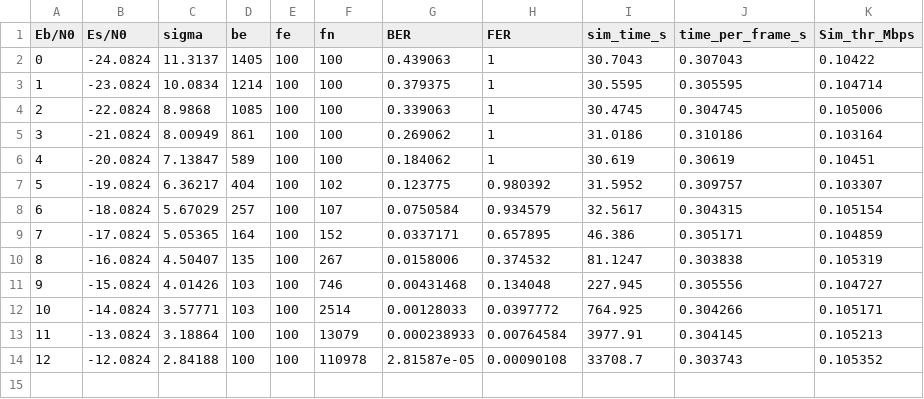
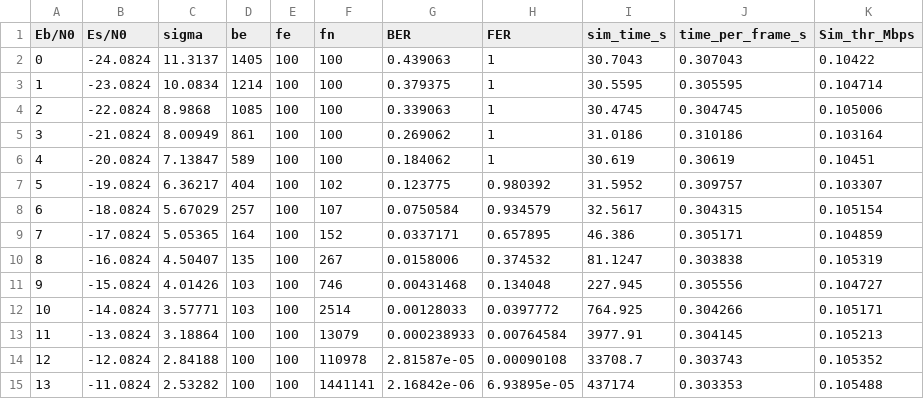
Before and after one commit to rosignol08/ppse_cours, a CSV file: results_hard8_neon.csv, drawn as a sheet.

```diff
--- a/results_hard8_neon.csv
+++ b/results_hard8_neon.csv
@@ -14 +14,2 @@ Eb/N0,Es/N0,sigma,be,fe,fn,BER,FER,sim_time_s,time_per_frame_s,Sim_thr_Mbps
 12,-12.0824,2.84188,100,100,110978,2.81587e-05,0.00090108,33708.7,0.303743,0.105352
+13,-11.0824,2.53282,100,100,1441141,2.16842e-06,6.93895e-05,437174,0.303353,0.105488
```
Also changed, not shown: results_hard8.csv, 1 other file.
